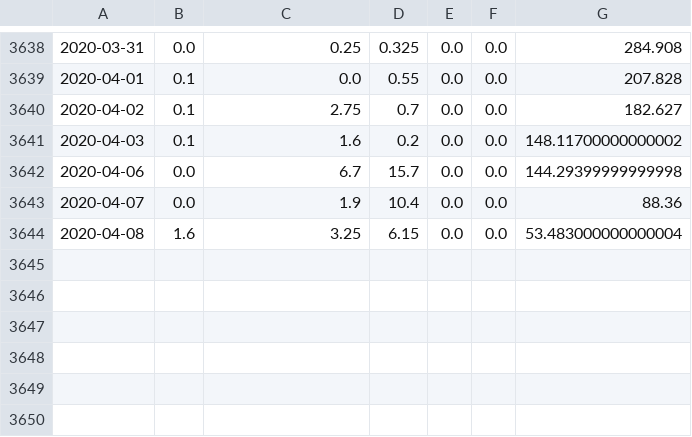
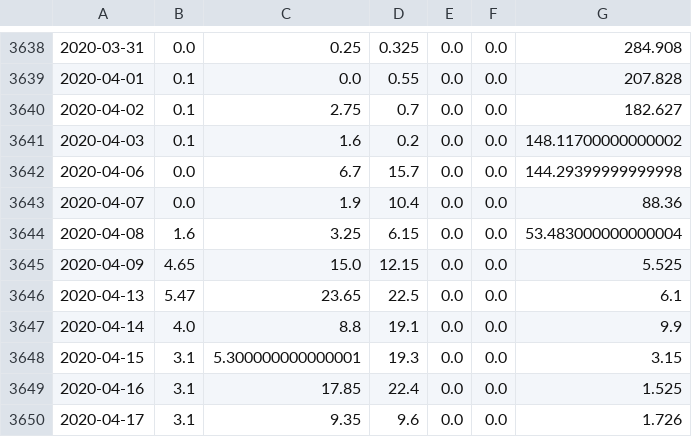
Before and after one commit to yangjue-han/PyFed, a CSV file: data/interest rates/fed_op_vol.csv, drawn as a sheet; only a part is shown, gaps mark what is left out; the diff names each change by its address in the sheet, - before the commit and + after, or states it on an @@ line.

```diff
--- a/data/interest rates/fed_op_vol.csv
+++ b/data/interest rates/fed_op_vol.csv
+row 3645: 2020-04-09 | 4.65 | 15.0 | 12.15 | 0.0 | 0.0 | 5.525
+row 3646: 2020-04-13 | 5.47 | 23.65 | 22.5 | 0.0 | 0.0 | 6.1
+row 3647: 2020-04-14 | 4.0 | 8.8 | 19.1 | 0.0 | 0.0 | 9.9
+row 3648: 2020-04-15 | 3.1 | 5.300000000000001 | 19.3 | 0.0 | 0.0 | 3.15
+row 3649: 2020-04-16 | 3.1 | 17.85 | 22.4 | 0.0 | 0.0 | 1.525
+row 3650: 2020-04-17 | 3.1 | 9.35 | 9.6 | 0.0 | 0.0 | 1.726
```
Also changed, not shown: data/interest rates/fed_op_rate.csv, data/interest rates/gcf.csv, 3 other files.
